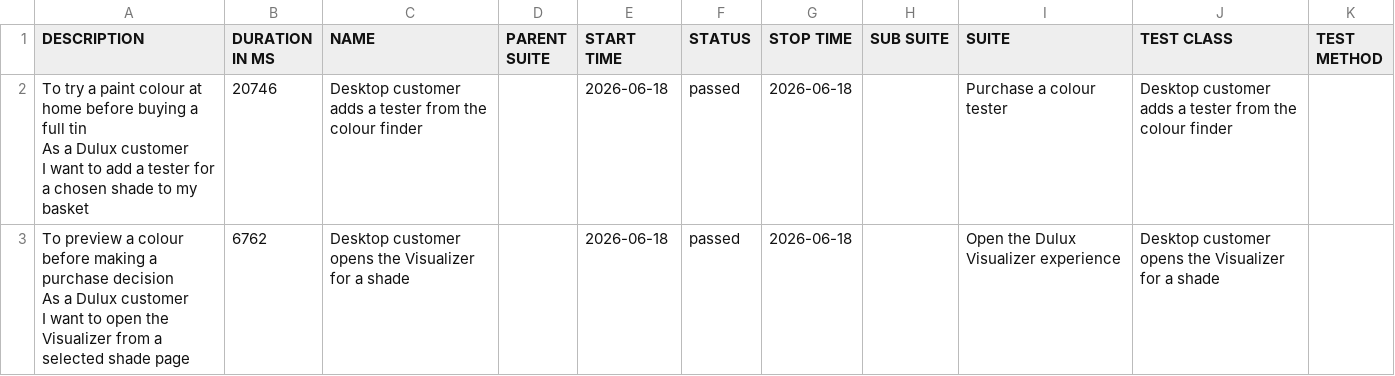
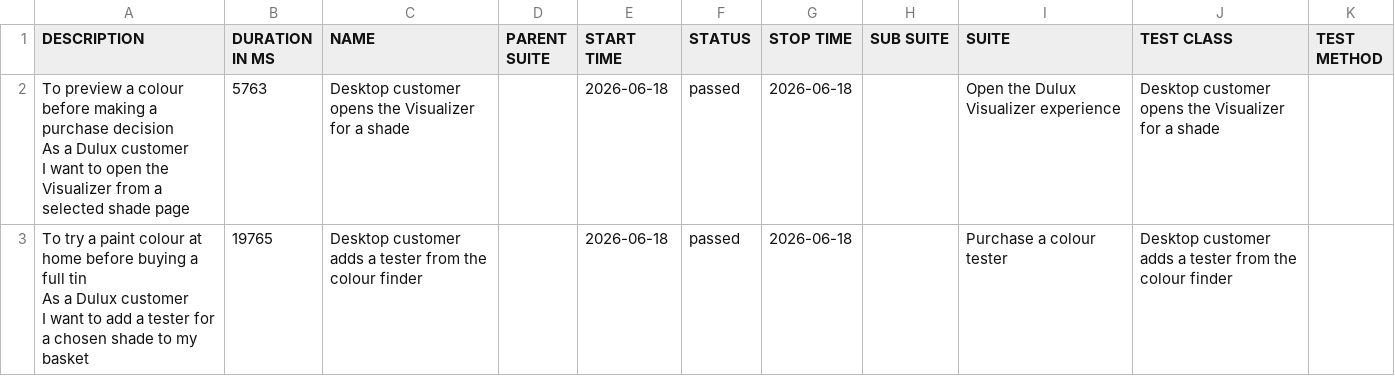
Before and after one commit to magdaU/playwright-java-dulux-uk, a CSV file: data/suites.csv, drawn as a sheet.

```diff
--- a/data/suites.csv
+++ b/data/suites.csv
@@ -1,7 +1,7 @@
 "DESCRIPTION","DURATION IN MS","NAME","PARENT SUITE","START TIME","STATUS","STOP TIME","SUB SUITE","SUITE","TEST CLASS","TEST METHOD"
-"  To try a paint colour at home before buying a full tin
-  As a Dulux customer
-  I want to add a tester for a chosen shade to my basket","20746","Desktop customer adds a tester from the colour finder","","2026-06-18","passed","2026-06-18","","Purchase a colour tester","Desktop customer adds a tester from the colour finder",""
-"  To preview a colour before making a purchase decision
-  As a Dulux customer
-  I want to open the Visualizer from a selected shade page","6762","Desktop customer opens the Visualizer for a shade","","2026-06-18","passed","2026-06-18","","Open the Dulux Visualizer experience","Desktop customer opens the Visualizer for a shade",""
+"  To preview a colour before making a purchase decision
+  As a Dulux customer
+  I want to open the Visualizer from a selected shade page","5763","Desktop customer opens the Visualizer for a shade","","2026-06-18","passed","2026-06-18","","Open the Dulux Visualizer experience","Desktop customer opens the Visualizer for a shade",""
+"  To try a paint colour at home before buying a full tin
+  As a Dulux customer
+  I want to add a tester for a chosen shade to my basket","19765","Desktop customer adds a tester from the colour finder","","2026-06-18","passed","2026-06-18","","Purchase a colour tester","Desktop customer adds a tester from the colour finder",""
```
Also changed, not shown: data/behaviors.csv, 18 other files.
